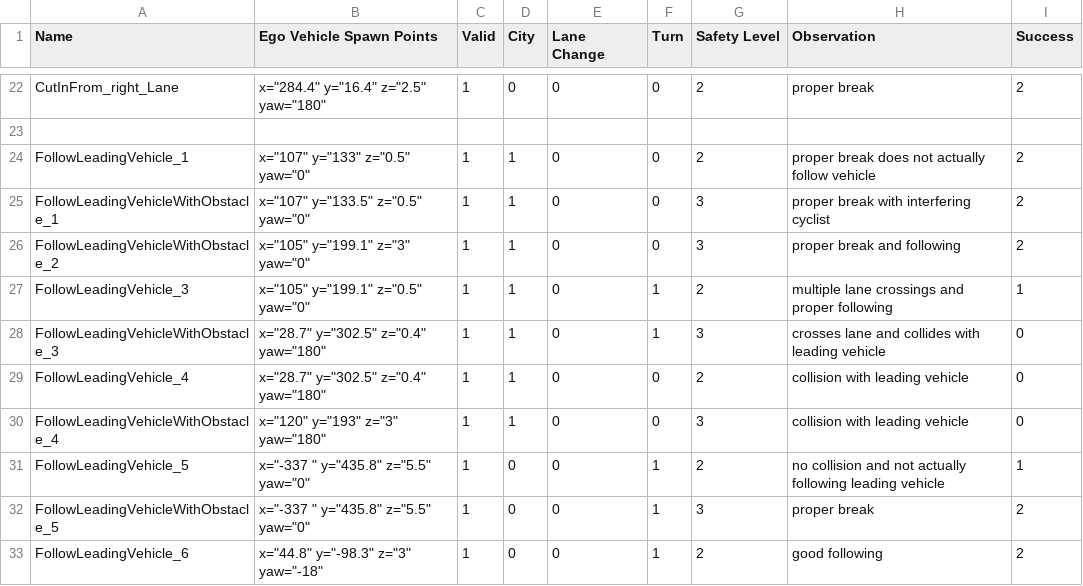
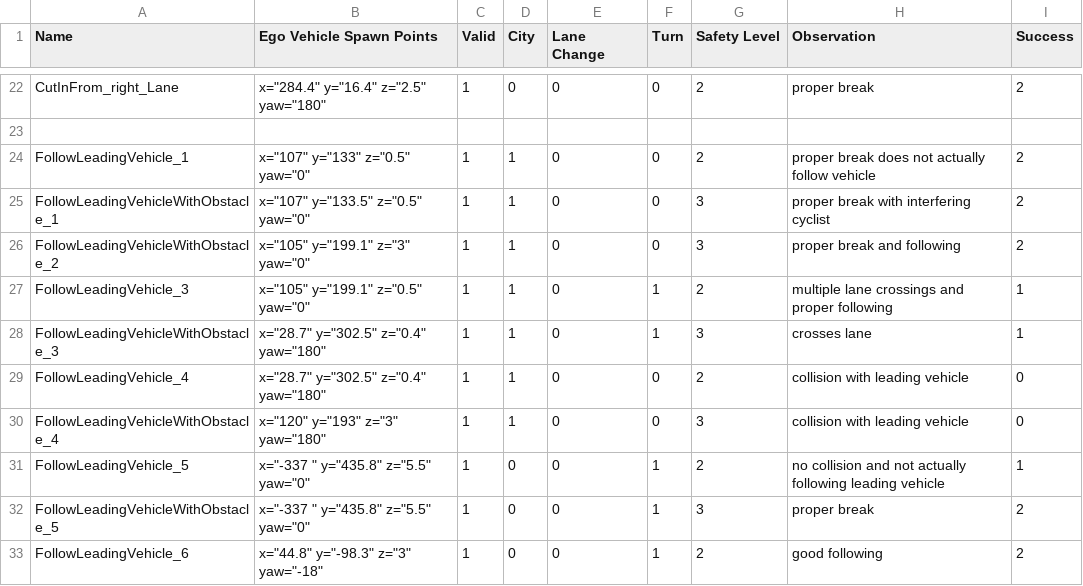
Before and after one commit to janousy/CPS-DevOps, a CSV file: results/cps_categorized.csv, drawn as a sheet; only a part is shown, gaps mark what is left out.

```diff
--- a/results/cps_categorized.csv
+++ b/results/cps_categorized.csv
@@ -27,3 +27,3 @@ FollowLeadingVehicleWithObstacle_2,"x=""105"" y=""199.1"" z=""3"" yaw=""0"" ",1,
 FollowLeadingVehicle_3,"x=""105"" y=""199.1"" z=""0.5"" yaw=""0"" ",1,1,0,1,2,multiple lane crossings and proper following,1
-FollowLeadingVehicleWithObstacle_3,"x=""28.7"" y=""302.5"" z=""0.4"" yaw=""180"" ",1,1,0,1,3,crosses lane and collides with leading vehicle,0
+FollowLeadingVehicleWithObstacle_3,"x=""28.7"" y=""302.5"" z=""0.4"" yaw=""180"" ",1,1,0,1,3,crosses lane,1
 FollowLeadingVehicle_4,"x=""28.7"" y=""302.5"" z=""0.4"" yaw=""180"" ",1,1,0,0,2,collision with leading vehicle,0
```
Also changed, not shown: 1 other file.
